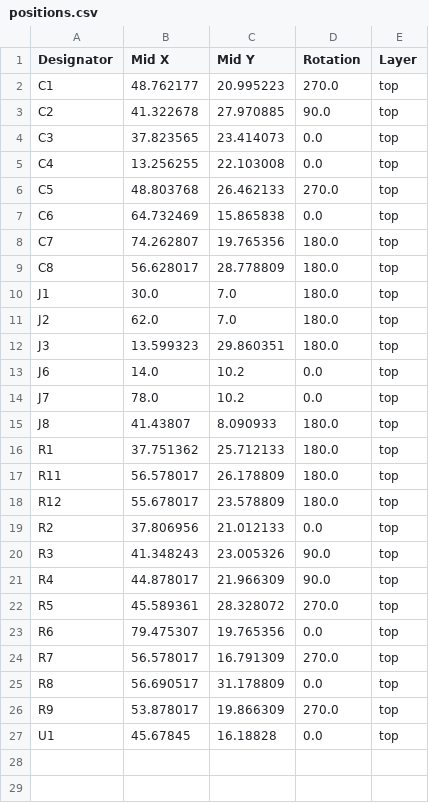
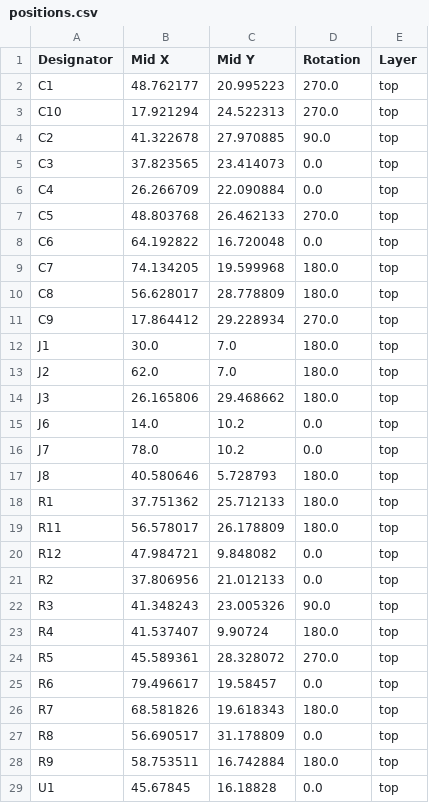
Before and after one commit to fluffy/blinky, a CSV file: hardware/audio_amp_r2/production/audio_amp_r2_2023-09-17_07-50-15/positions.csv (was hardware/audio_amp_r2/production/audio_amp_r2_2023-09-17_06-33-20/positions.csv), drawn as a sheet; only a part is shown; the diff covers the shown part only.

Commit message:
move audio board to R2 build

```diff
--- a/hardware/audio_amp_r2/production/audio_amp_r2_2023-09-17_06-33-20/positions.csv
+++ b/hardware/audio_amp_r2/production/audio_amp_r2_2023-09-17_07-50-15/positions.csv
@@ -2,26 +2,28 @@
 C1,48.762177,20.995223,270.0,top
+C10,17.921294,24.522313,270.0,top
 C2,41.322678,27.970885,90.0,top
 C3,37.823565,23.414073,0.0,top
-C4,13.256255,22.103008,0.0,top
+C4,26.266709,22.090884,0.0,top
 C5,48.803768,26.462133,270.0,top
-C6,64.732469,15.865838,0.0,top
-C7,74.262807,19.765356,180.0,top
+C6,64.192822,16.720048,0.0,top
+C7,74.134205,19.599968,180.0,top
 C8,56.628017,28.778809,180.0,top
+C9,17.864412,29.228934,270.0,top
 J1,30.0,7.0,180.0,top
 J2,62.0,7.0,180.0,top
-J3,13.599323,29.860351,180.0,top
+J3,26.165806,29.468662,180.0,top
 J6,14.0,10.2,0.0,top
 J7,78.0,10.2,0.0,top
-J8,41.43807,8.090933,180.0,top
+J8,40.580646,5.728793,180.0,top
 R1,37.751362,25.712133,180.0,top
 R11,56.578017,26.178809,180.0,top
-R12,55.678017,23.578809,180.0,top
+R12,47.984721,9.848082,0.0,top
 R2,37.806956,21.012133,0.0,top
 R3,41.348243,23.005326,90.0,top
-R4,44.878017,21.966309,90.0,top
+R4,41.537407,9.90724,180.0,top
 R5,45.589361,28.328072,270.0,top
-R6,79.475307,19.765356,0.0,top
-R7,56.578017,16.791309,270.0,top
+R6,79.496617,19.58457,0.0,top
+R7,68.581826,19.618343,180.0,top
 R8,56.690517,31.178809,0.0,top
-R9,53.878017,19.866309,270.0,top
+R9,58.753511,16.742884,180.0,top
 U1,45.67845,16.18828,0.0,top
```
Also changed, not shown: 1 added row elsewhere in this file, hardware/audio_amp_r2/production/audio_amp_r2_2023-09-17_07-50-15/bom.csv, 7 other files.
